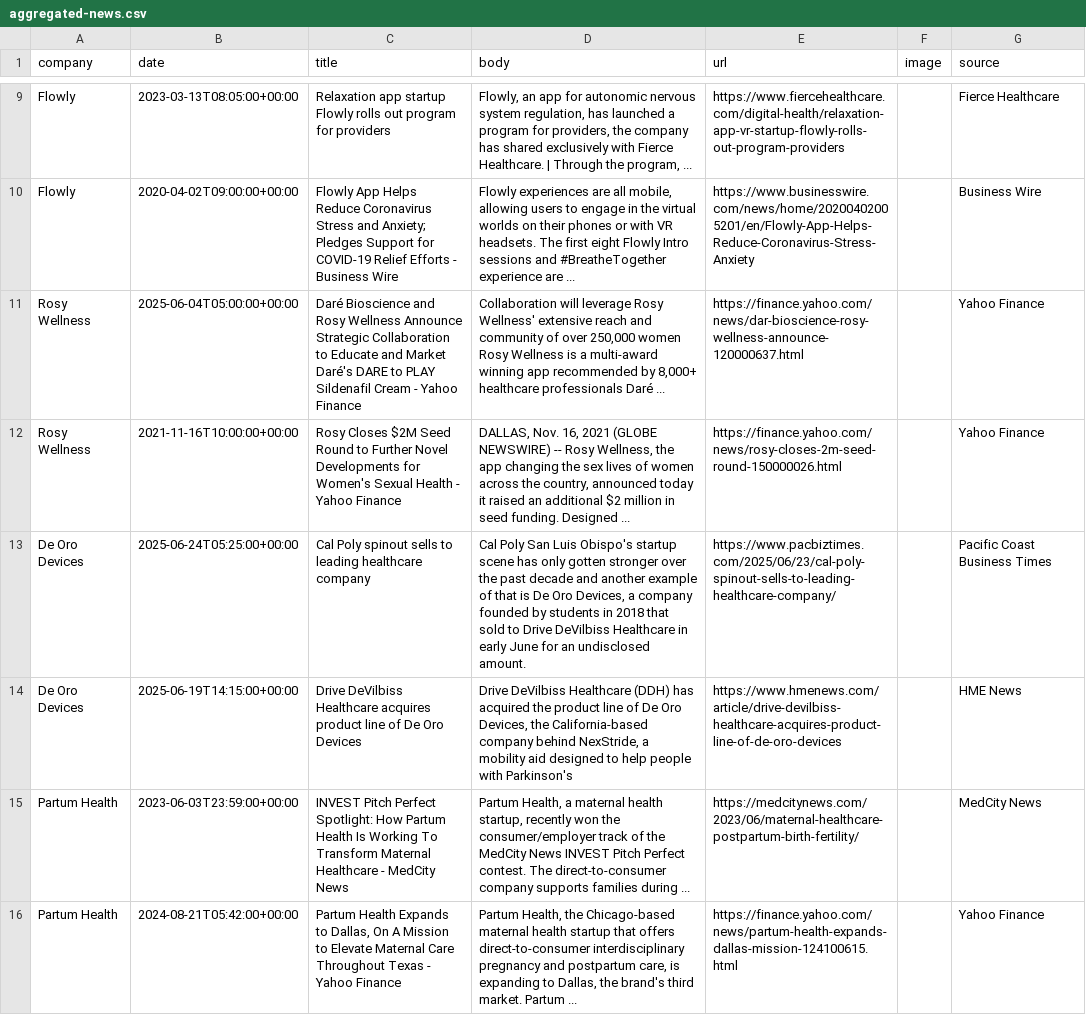
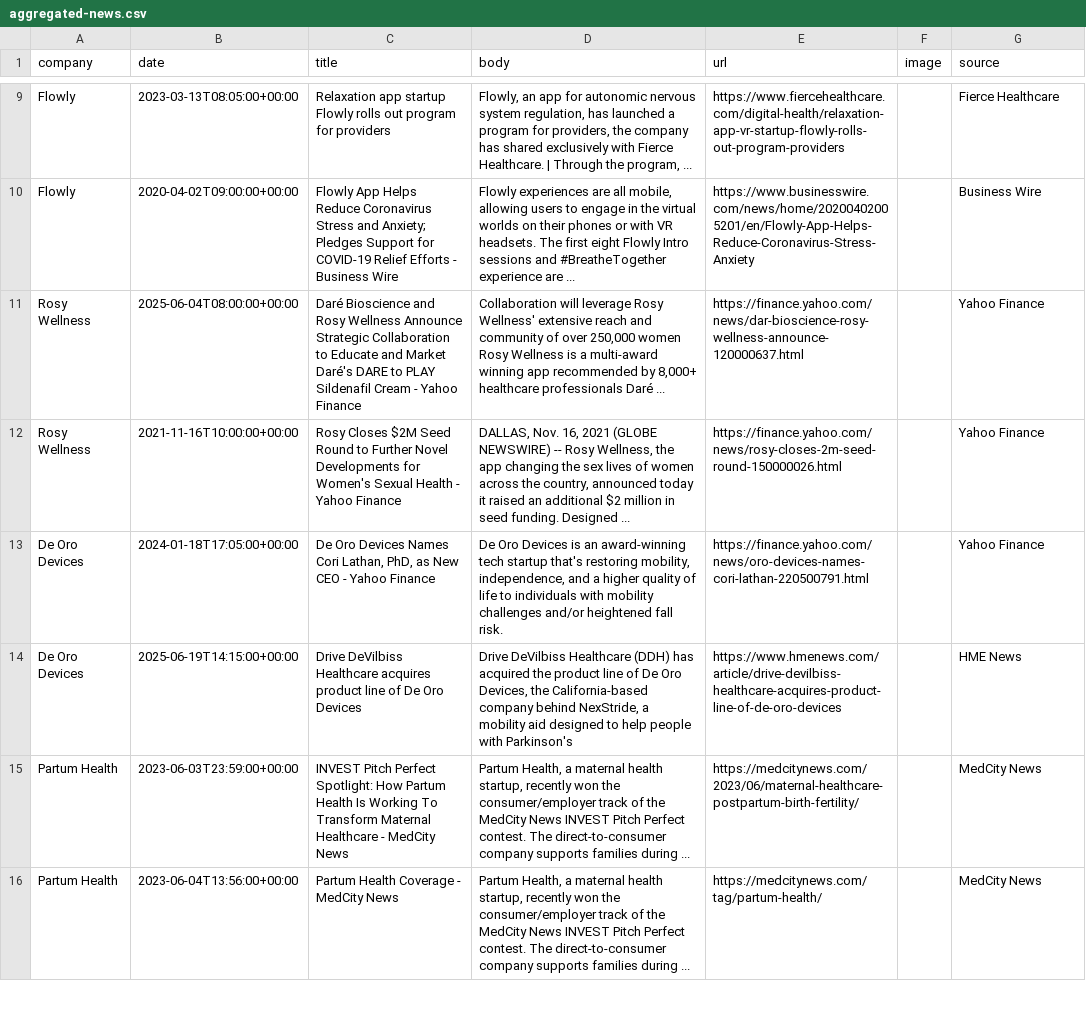
Before and after one commit to lloydchang/zzz-company-news, a CSV file: aggregated-news.csv, drawn as a sheet; only a part is shown, gaps mark what is left out; the diff covers the shown part only.

```diff
--- a/aggregated-news.csv
+++ b/aggregated-news.csv
@@ -10,7 +10,7 @@ company,date,title,body,url,image,source
 "Flowly",2020-04-02T09:00:00+00:00,Flowly App Helps Reduce Coronavirus Stress and Anxiety; Pledges Support for COVID-19 Relief Efforts - Business Wire,"Flowly experiences are all mobile, allowing users to engage in the virtual worlds on their phones or with VR headsets. The first eight Flowly Intro sessions and #BreatheTogether experience are ...",https://www.businesswire.com/news/home/20200402005201/en/Flowly-App-Helps-Reduce-Coronavirus-Stress-Anxiety,,Business Wire
-"Rosy Wellness",2025-06-04T05:00:00+00:00,Daré Bioscience and Rosy Wellness Announce Strategic Collaboration to Educate and Market Daré's DARE to PLAY Sildenafil Cream - Yahoo Finance,"Collaboration will leverage Rosy Wellness' extensive reach and community of over 250,000 women Rosy Wellness is a multi-award winning app recommended by 8,000+ healthcare professionals Daré ...",https://finance.yahoo.com/news/dar-bioscience-rosy-wellness-announce-120000637.html,,Yahoo Finance
+"Rosy Wellness",2025-06-04T08:00:00+00:00,Daré Bioscience and Rosy Wellness Announce Strategic Collaboration to Educate and Market Daré's DARE to PLAY Sildenafil Cream - Yahoo Finance,"Collaboration will leverage Rosy Wellness' extensive reach and community of over 250,000 women Rosy Wellness is a multi-award winning app recommended by 8,000+ healthcare professionals Daré ...",https://finance.yahoo.com/news/dar-bioscience-rosy-wellness-announce-120000637.html,,Yahoo Finance
 "Rosy Wellness",2021-11-16T10:00:00+00:00,Rosy Closes $2M Seed Round to Further Novel Developments for Women's Sexual Health - Yahoo Finance,"DALLAS, Nov. 16, 2021 (GLOBE NEWSWIRE) -- Rosy Wellness, the app changing the sex lives of women across the country, announced today it raised an additional $2 million in seed funding. Designed ...",https://finance.yahoo.com/news/rosy-closes-2m-seed-round-150000026.html,,Yahoo Finance
-"De Oro Devices",2025-06-24T05:25:00+00:00,Cal Poly spinout sells to leading healthcare company,"Cal Poly San Luis Obispo's startup scene has only gotten stronger over the past decade and another example of that is De Oro Devices, a company founded by students in 2018 that sold to Drive DeVilbiss Healthcare in early June for an undisclosed amount.",https://www.pacbiztimes.com/2025/06/23/cal-poly-spinout-sells-to-leading-healthcare-company/,,Pacific Coast Business Times
+"De Oro Devices",2024-01-18T17:05:00+00:00,"De Oro Devices Names Cori Lathan, PhD, as New CEO - Yahoo Finance","De Oro Devices is an award-winning tech startup that's restoring mobility, independence, and a higher quality of life to individuals with mobility challenges and/or heightened fall risk.",https://finance.yahoo.com/news/oro-devices-names-cori-lathan-220500791.html,,Yahoo Finance
 "De Oro Devices",2025-06-19T14:15:00+00:00,Drive DeVilbiss Healthcare acquires product line of De Oro Devices,"Drive DeVilbiss Healthcare (DDH) has acquired the product line of De Oro Devices, the California-based company behind NexStride, a mobility aid designed to help people with Parkinson's",https://www.hmenews.com/article/drive-devilbiss-healthcare-acquires-product-line-of-de-oro-devices,,HME News
 "Partum Health",2023-06-03T23:59:00+00:00,INVEST Pitch Perfect Spotlight: How Partum Health Is Working To Transform Maternal Healthcare - MedCity News,"Partum Health, a maternal health startup, recently won the consumer/employer track of the MedCity News INVEST Pitch Perfect contest. The direct-to-consumer company supports families during ...",https://medcitynews.com/2023/06/maternal-healthcare-postpartum-birth-fertility/,,MedCity News
-"Partum Health",2024-08-21T05:42:00+00:00,"Partum Health Expands to Dallas, On A Mission to Elevate Maternal Care Throughout Texas - Yahoo Finance","Partum Health, the Chicago-based maternal health startup that offers direct-to-consumer interdisciplinary pregnancy and postpartum care, is expanding to Dallas, the brand's third market. Partum ...",https://finance.yahoo.com/news/partum-health-expands-dallas-mission-124100615.html,,Yahoo Finance
+"Partum Health",2023-06-04T13:56:00+00:00,Partum Health Coverage - MedCity News,"Partum Health, a maternal health startup, recently won the consumer/employer track of the MedCity News INVEST Pitch Perfect contest. The direct-to-consumer company supports families during ...",https://medcitynews.com/tag/partum-health/,,MedCity News
```
Also changed, not shown: 2 added rows, 2 removed rows and 25 edited cells elsewhere in this file, news-Atlantic Sea Farms.csv, news-BrainCheck.csv, 9 other files.
